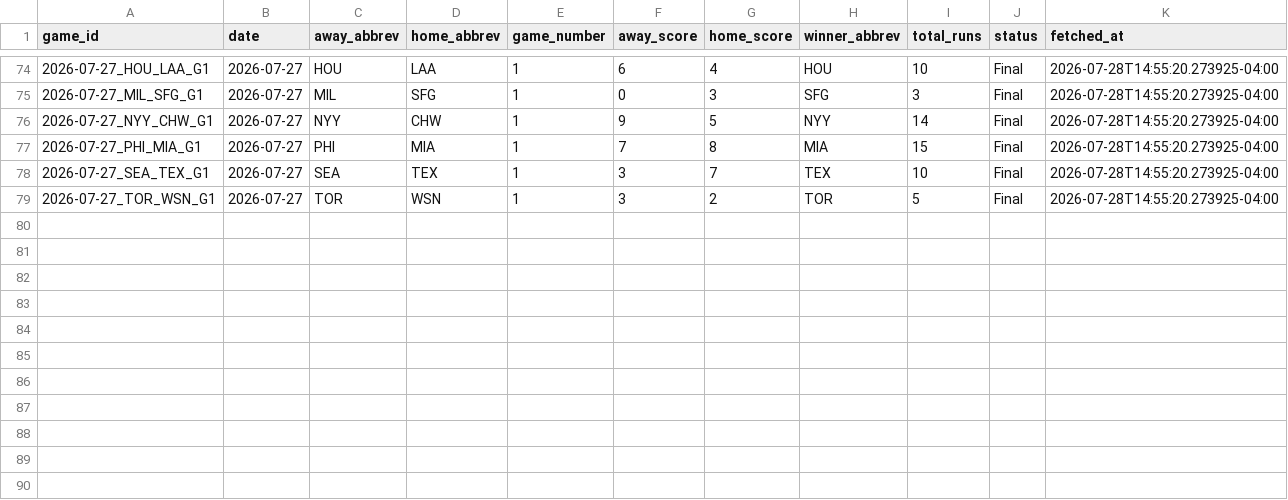
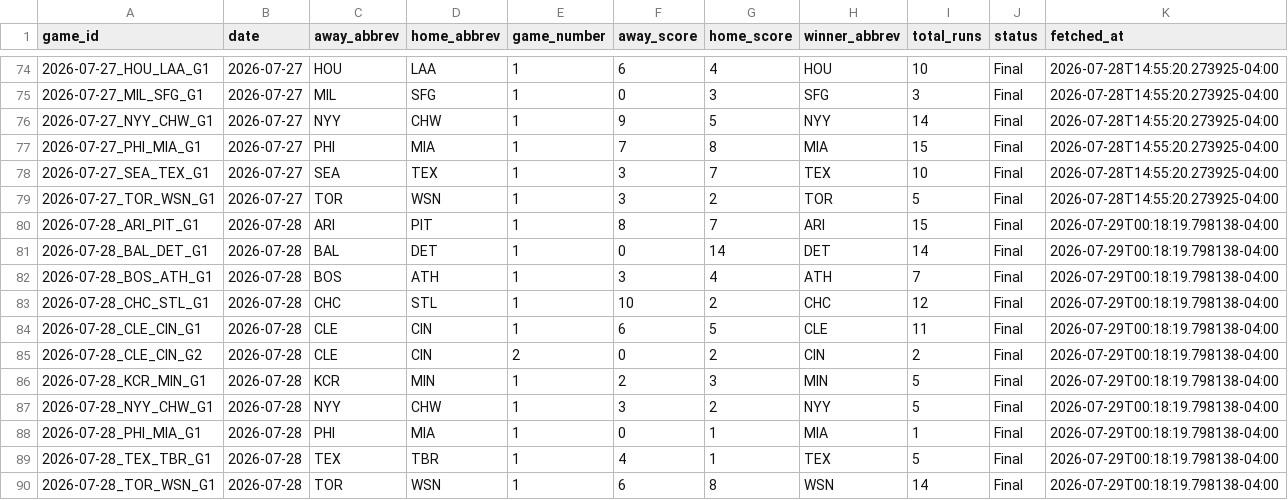
Before and after one commit to hobbescodez/mlb, a CSV file: sports/mlb/data/results_log.csv, drawn as a sheet; only a part is shown, gaps mark what is left out; the diff names each change by its address in the sheet, - before the commit and + after, or states it on an @@ line.

```diff
--- a/sports/mlb/data/results_log.csv
+++ b/sports/mlb/data/results_log.csv
+row 80: 2026-07-28_ARI_PIT_G1 | 2026-07-28 | ARI | PIT | 1 | 8 | 7 | ARI | 15 | Final | 2026-07-29T00:18:19.798138-04:00
+row 81: 2026-07-28_BAL_DET_G1 | 2026-07-28 | BAL | DET | 1 | 0 | 14 | DET | 14 | Final | 2026-07-29T00:18:19.798138-04:00
+row 82: 2026-07-28_BOS_ATH_G1 | 2026-07-28 | BOS | ATH | 1 | 3 | 4 | ATH | 7 | Final | 2026-07-29T00:18:19.798138-04:00
+row 83: 2026-07-28_CHC_STL_G1 | 2026-07-28 | CHC | STL | 1 | 10 | 2 | CHC | 12 | Final | 2026-07-29T00:18:19.798138-04:00
+row 84: 2026-07-28_CLE_CIN_G1 | 2026-07-28 | CLE | CIN | 1 | 6 | 5 | CLE | 11 | Final | 2026-07-29T00:18:19.798138-04:00
+row 85: 2026-07-28_CLE_CIN_G2 | 2026-07-28 | CLE | CIN | 2 | 0 | 2 | CIN | 2 | Final | 2026-07-29T00:18:19.798138-04:00
+row 86: 2026-07-28_KCR_MIN_G1 | 2026-07-28 | KCR | MIN | 1 | 2 | 3 | MIN | 5 | Final | 2026-07-29T00:18:19.798138-04:00
+row 87: 2026-07-28_NYY_CHW_G1 | 2026-07-28 | NYY | CHW | 1 | 3 | 2 | NYY | 5 | Final | 2026-07-29T00:18:19.798138-04:00
+row 88: 2026-07-28_PHI_MIA_G1 | 2026-07-28 | PHI | MIA | 1 | 0 | 1 | MIA | 1 | Final | 2026-07-29T00:18:19.798138-04:00
+row 89: 2026-07-28_TEX_TBR_G1 | 2026-07-28 | TEX | TBR | 1 | 4 | 1 | TEX | 5 | Final | 2026-07-29T00:18:19.798138-04:00
+row 90: 2026-07-28_TOR_WSN_G1 | 2026-07-28 | TOR | WSN | 1 | 6 | 8 | WSN | 14 | Final | 2026-07-29T00:18:19.798138-04:00
```
Also changed, not shown: sports/mlb/data/predictions_log.csv, 2 other files.
